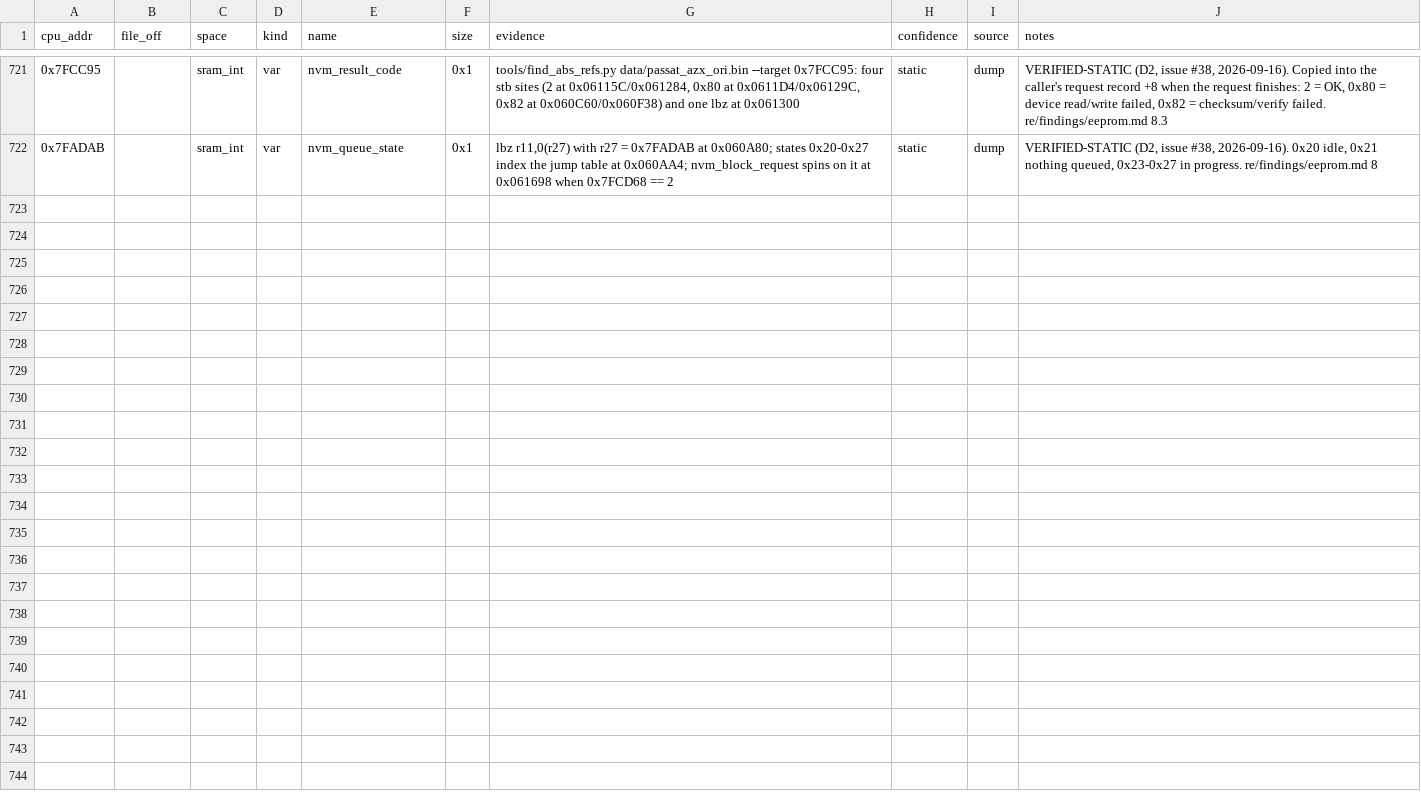
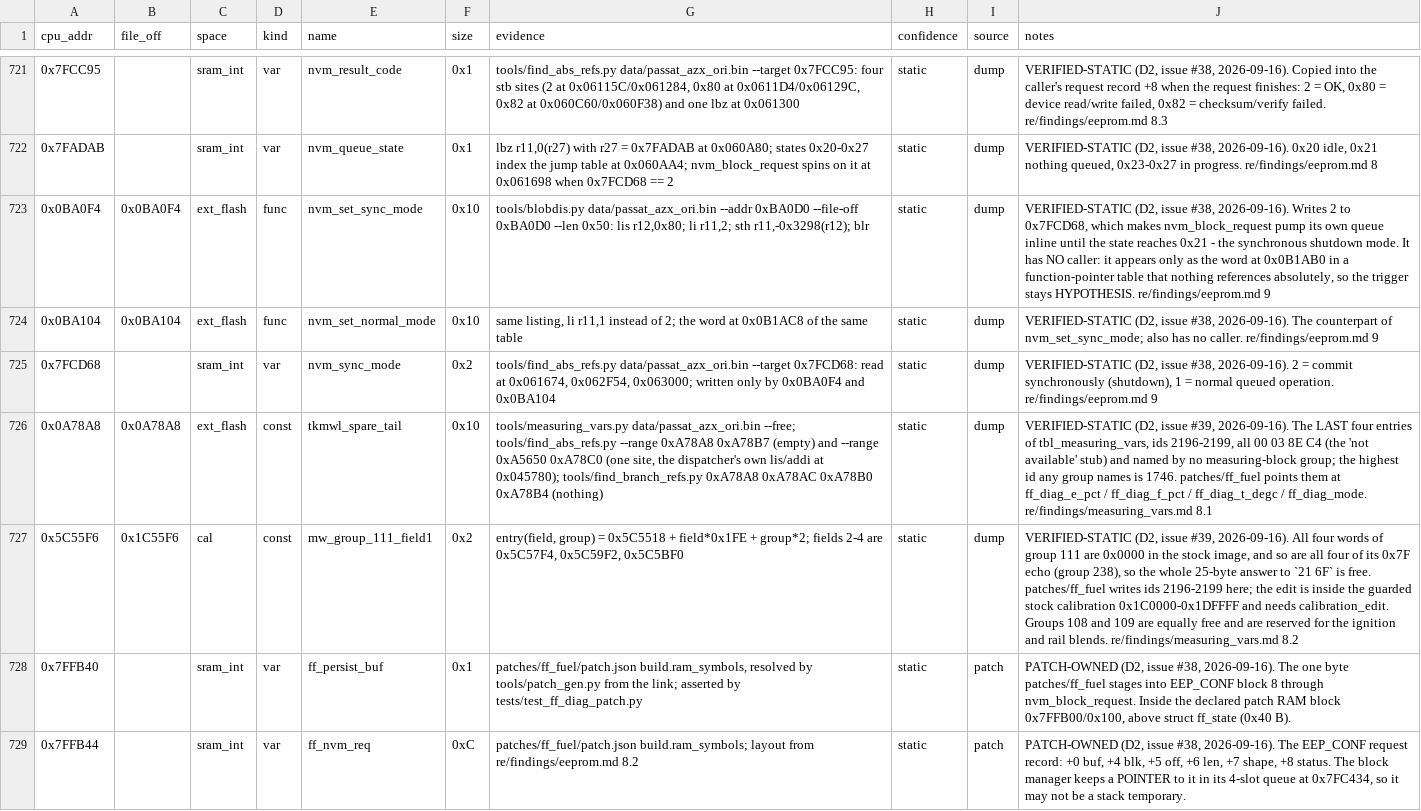
Before and after one commit to Cakku/ecu_azx, a CSV file: re/symbols.csv, drawn as a sheet; only a part is shown, gaps mark what is left out; the diff names each change by its address in the sheet, - before the commit and + after, or states it on an @@ line.

```diff
--- a/re/symbols.csv
+++ b/re/symbols.csv
+row 723: 0x0BA0F4 | 0x0BA0F4 | ext_flash | func | nvm_set_sync_mode | 0x10 | tools/blobdis.py data/passat_azx_ori.bin --addr 0xBA0D0 --file-off 0xBA0D0 --len 0x50: lis r12,0x80; li r11,2; sth r11,-0x3298(r12); blr | static | dump | VERIFIED-STATIC (D2, issue #38, 2026-09-16). Writes 2 to 0x7FCD68, which makes nvm_block_request pump its own queue inline until the state reaches 0x21 - the synchronous shutdown mode. It has NO caller: it appears only as the word at 0x0B1AB0 in a function-pointer table that nothing references absolutely, so the trigger stays HYPOTHESIS. re/findings/eeprom.md 9
+row 724: 0x0BA104 | 0x0BA104 | ext_flash | func | nvm_set_normal_mode | 0x10 | same listing, li r11,1 instead of 2; the word at 0x0B1AC8 of the same table | static | dump | VERIFIED-STATIC (D2, issue #38, 2026-09-16). The counterpart of nvm_set_sync_mode; also has no caller. re/findings/eeprom.md 9
+row 725: 0x7FCD68 |  | sram_int | var | nvm_sync_mode | 0x2 | tools/find_abs_refs.py data/passat_azx_ori.bin --target 0x7FCD68: read at 0x061674, 0x062F54, 0x063000; written only by 0x0BA0F4 and 0x0BA104 | static | dump | VERIFIED-STATIC (D2, issue #38, 2026-09-16). 2 = commit synchronously (shutdown), 1 = normal queued operation. re/findings/eeprom.md 9
+row 726: 0x0A78A8 | 0x0A78A8 | ext_flash | const | tkmwl_spare_tail | 0x10 | tools/measuring_vars.py data/passat_azx_ori.bin --free; tools/find_abs_refs.py --range 0xA78A8 0xA78B7 (empty) and --range 0xA5650 0xA78C0 (one site, the dispatcher's own lis/addi at 0x045780); tools/find_branch_refs.py 0xA78A8 0xA78AC 0xA78B0 0xA78B4 (nothing) | static | dump | VERIFIED-STATIC (D2, issue #39, 2026-09-16). The LAST four entries of tbl_measuring_vars, ids 2196-2199, all 00 03 8E C4 (the 'not available' stub) and named by no measuring-block group; the highest id any group names is 1746. patches/ff_fuel points them at ff_diag_e_pct / ff_diag_f_pct / ff_diag_t_degc / ff_diag_mode. re/findings/measuring_vars.md 8.1
+row 727: 0x5C55F6 | 0x1C55F6 | cal | const | mw_group_111_field1 | 0x2 | entry(field, group) = 0x5C5518 + field*0x1FE + group*2; fields 2-4 are 0x5C57F4, 0x5C59F2, 0x5C5BF0 | static | dump | VERIFIED-STATIC (D2, issue #39, 2026-09-16). All four words of group 111 are 0x0000 in the stock image, and so are all four of its 0x7F echo (group 238), so the whole 25-byte answer to `21 6F` is free. patches/ff_fuel writes ids 2196-2199 here; the edit is inside the guarded stock calibration 0x1C0000-0x1DFFFF and needs calibration_edit. Groups 108 and 109 are equally free and are reserved for the ignition and rail blends. re/findings/measuring_vars.md 8.2
+row 728: 0x7FFB40 |  | sram_int | var | ff_persist_buf | 0x1 | patches/ff_fuel/patch.json build.ram_symbols, resolved by tools/patch_gen.py from the link; asserted by tests/test_ff_diag_patch.py | static | patch | PATCH-OWNED (D2, issue #38, 2026-09-16). The one byte patches/ff_fuel stages into EEP_CONF block 8 through nvm_block_request. Inside the declared patch RAM block 0x7FFB00/0x100, above struct ff_state (0x40 B).
+row 729: 0x7FFB44 |  | sram_int | var | ff_nvm_req | 0xC | patches/ff_fuel/patch.json build.ram_symbols; layout from re/findings/eeprom.md 8.2 | static | patch | PATCH-OWNED (D2, issue #38, 2026-09-16). The EEP_CONF request record: +0 buf, +4 blk, +5 off, +6 len, +7 shape, +8 status. The block manager keeps a POINTER to it in its 4-slot queue at 0x7FC434, so it may not be a stack temporary.
```
Also changed, not shown: re/measuring_vars.csv, 1 other file.
